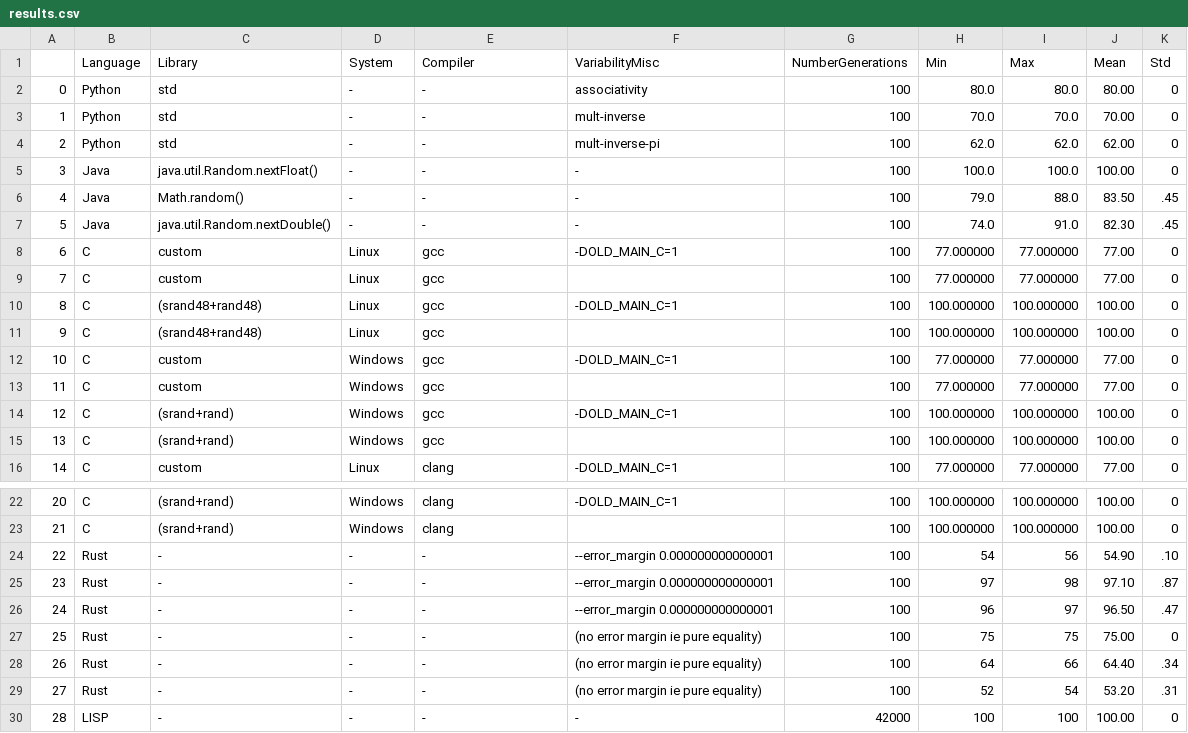
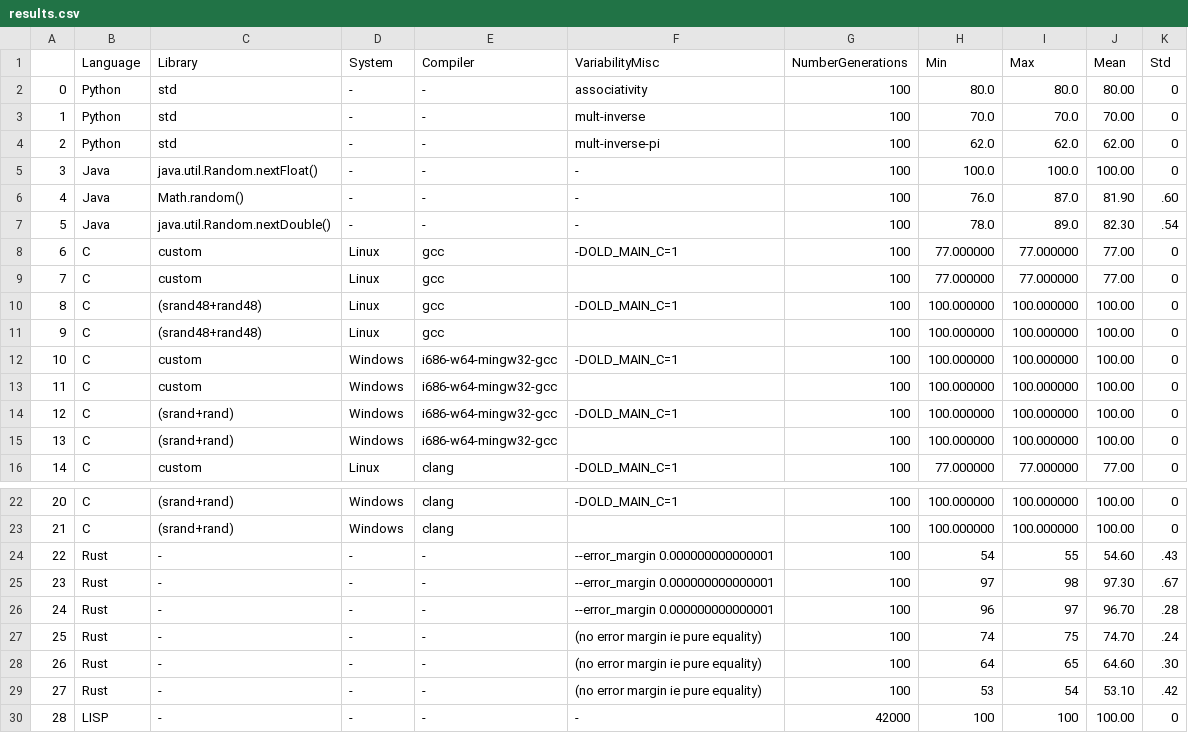
Before and after one commit to FAMILIAR-project/reproducibility-associativity, a CSV file: results.csv, drawn as a sheet; only a part is shown, gaps mark what is left out; the diff covers the shown part only.

Commit message:
cross compilation results

```diff
--- a/results.csv
+++ b/results.csv
@@ -5,4 +5,4 @@
 3,Java,java.util.Random.nextFloat(),-,-,-,100,100.0,100.0,100.00,0
-4,Java,Math.random(),-,-,-,100,79.0,88.0,83.50,.45
-5,Java,java.util.Random.nextDouble(),-,-,-,100,74.0,91.0,82.30,.45
+4,Java,Math.random(),-,-,-,100,76.0,87.0,81.90,.60
+5,Java,java.util.Random.nextDouble(),-,-,-,100,78.0,89.0,82.30,.54
 6,C,custom,Linux,gcc,-DOLD_MAIN_C=1,100,77.000000,77.000000,77.00,0
@@ -11,6 +11,6 @@
 9,C,(srand48+rand48),Linux,gcc,,100,100.000000,100.000000,100.00,0
-10,C,custom,Windows,gcc,-DOLD_MAIN_C=1,100,77.000000,77.000000,77.00,0
-11,C,custom,Windows,gcc,,100,77.000000,77.000000,77.00,0
-12,C,(srand+rand),Windows,gcc,-DOLD_MAIN_C=1,100,100.000000,100.000000,100.00,0
-13,C,(srand+rand),Windows,gcc,,100,100.000000,100.000000,100.00,0
+10,C,custom,Windows,i686-w64-mingw32-gcc,-DOLD_MAIN_C=1,100,100.000000,100.000000,100.00,0
+11,C,custom,Windows,i686-w64-mingw32-gcc,,100,100.000000,100.000000,100.00,0
+12,C,(srand+rand),Windows,i686-w64-mingw32-gcc,-DOLD_MAIN_C=1,100,100.000000,100.000000,100.00,0
+13,C,(srand+rand),Windows,i686-w64-mingw32-gcc,,100,100.000000,100.000000,100.00,0
 14,C,custom,Linux,clang,-DOLD_MAIN_C=1,100,77.000000,77.000000,77.00,0
@@ -23,8 +23,8 @@
 21,C,(srand+rand),Windows,clang,,100,100.000000,100.000000,100.00,0
-22,Rust,-,-,-, --error_margin 0.000000000000001,100,54,56,54.90,.10
-23,Rust,-,-,-, --error_margin 0.000000000000001,100,97,98,97.10,.87
-24,Rust,-,-,-, --error_margin 0.000000000000001,100,96,97,96.50,.47
-25,Rust,-,-,-, (no error margin ie pure equality),100,75,75,75.00,0
-26,Rust,-,-,-, (no error margin ie pure equality),100,64,66,64.40,.34
-27,Rust,-,-,-, (no error margin ie pure equality),100,52,54,53.20,.31
+22,Rust,-,-,-, --error_margin 0.000000000000001,100,54,55,54.60,.43
+23,Rust,-,-,-, --error_margin 0.000000000000001,100,97,98,97.30,.67
+24,Rust,-,-,-, --error_margin 0.000000000000001,100,96,97,96.70,.28
+25,Rust,-,-,-, (no error margin ie pure equality),100,74,75,74.70,.24
+26,Rust,-,-,-, (no error margin ie pure equality),100,64,65,64.60,.30
+27,Rust,-,-,-, (no error margin ie pure equality),100,53,54,53.10,.42
 28,LISP,-,-,-,-,42000,100,100,100.00,0
```
Also changed, not shown: 7 edited cells elsewhere in this file, 3 other files.
